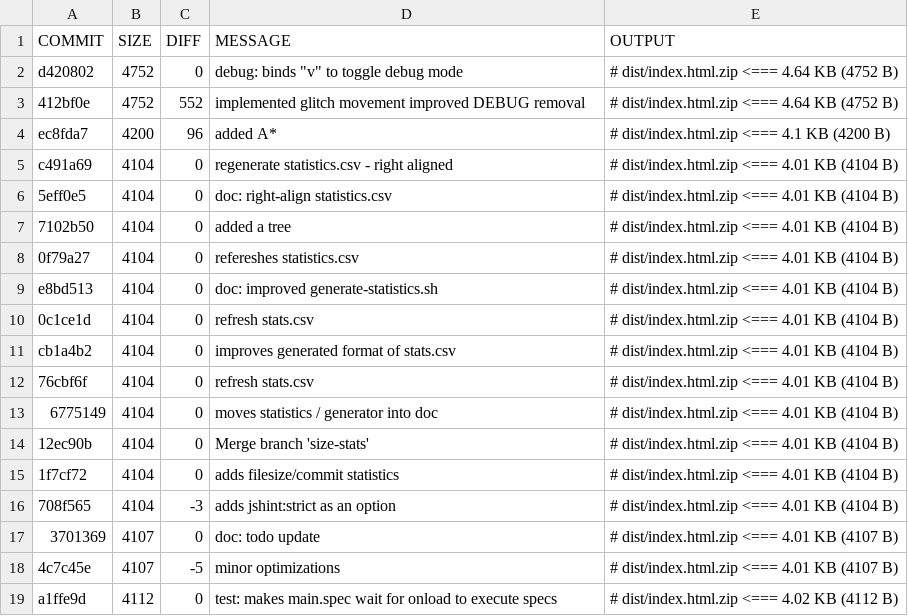
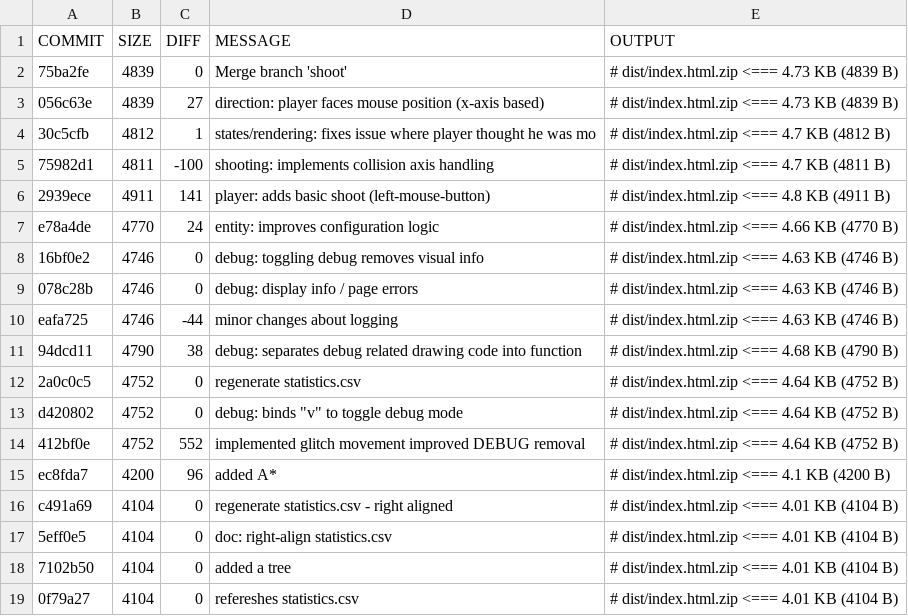
Before and after one commit to coding-monkey-business/glitch-hunters, a CSV file: doc/statistics.csv, drawn as a sheet; only a part is shown; the shorter side is filled out with more unchanged rows; the diff names each change by its address in the sheet, - before the commit and + after, or states it on an @@ line.

Commit message:
doc: regenerate statistics.csv

```diff
--- a/doc/statistics.csv
+++ b/doc/statistics.csv
+row 2: 75ba2fe | 4839 | 0 | Merge branch 'shoot' | # dist/index.html.zip <=== 4.73 KB (4839 B)
+row 3: 056c63e | 4839 | 27 | direction: player faces mouse position (x-axis based) | # dist/index.html.zip <=== 4.73 KB (4839 B)
+row 4: 30c5cfb | 4812 | 1 | states/rendering: fixes issue where player thought he was mo | # dist/index.html.zip <=== 4.7 KB (4812 B)
+row 5: 75982d1 | 4811 | -100 | shooting: implements collision axis handling | # dist/index.html.zip <=== 4.7 KB (4811 B)
+row 6: 2939ece | 4911 | 141 | player: adds basic shoot (left-mouse-button) | # dist/index.html.zip <=== 4.8 KB (4911 B)
+row 7: e78a4de | 4770 | 24 | entity: improves configuration logic | # dist/index.html.zip <=== 4.66 KB (4770 B)
+row 8: 16bf0e2 | 4746 | 0 | debug: toggling debug removes visual info | # dist/index.html.zip <=== 4.63 KB (4746 B)
+row 9: 078c28b | 4746 | 0 | debug: display info / page errors | # dist/index.html.zip <=== 4.63 KB (4746 B)
+row 10: eafa725 | 4746 | -44 | minor changes about logging | # dist/index.html.zip <=== 4.63 KB (4746 B)
+row 11: 94dcd11 | 4790 | 38 | debug: separates debug related drawing code into function | # dist/index.html.zip <=== 4.68 KB (4790 B)
+row 12: 2a0c0c5 | 4752 | 0 | regenerate statistics.csv | # dist/index.html.zip <=== 4.64 KB (4752 B)
```
